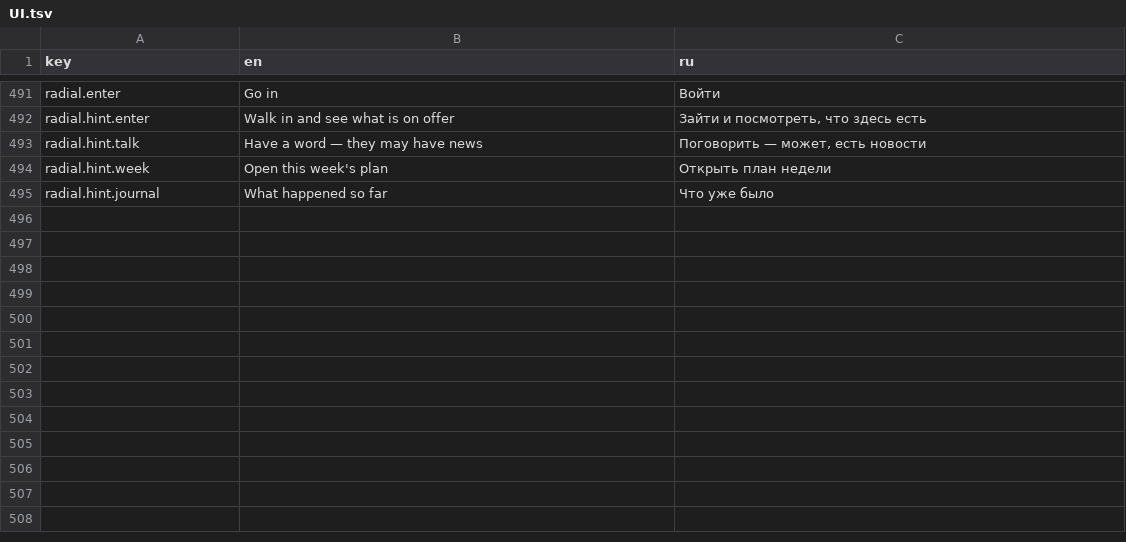
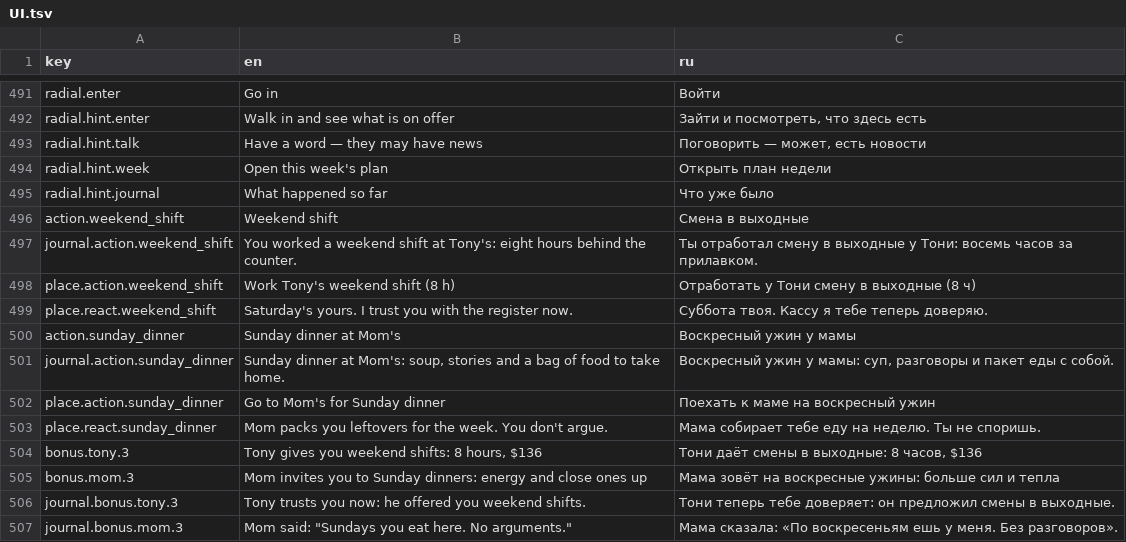
Before and after one commit to jamesmirusa/https-unpaid.ceo, a TSV file: game/Assets/UnpaidCeo/Localization/Source/UI.tsv, drawn as a sheet; only a part is shown, gaps mark what is left out.

```diff
--- a/game/Assets/UnpaidCeo/Localization/Source/UI.tsv
+++ b/game/Assets/UnpaidCeo/Localization/Source/UI.tsv
@@ -495 +495,13 @@ radial.hint.week	Open this week's plan	Открыть план недели
 radial.hint.journal	What happened so far	Что уже было
+action.weekend_shift	Weekend shift	Смена в выходные
+journal.action.weekend_shift	You worked a weekend shift at Tony's: eight hours behind the counter.	Ты отработал смену в выходные у Тони: восемь часов за прилавком.
+place.action.weekend_shift	Work Tony's weekend shift (8 h)	Отработать у Тони смену в выходные (8 ч)
+place.react.weekend_shift	Saturday's yours. I trust you with the register now.	Суббота твоя. Кассу я тебе теперь доверяю.
+action.sunday_dinner	Sunday dinner at Mom's	Воскресный ужин у мамы
+journal.action.sunday_dinner	Sunday dinner at Mom's: soup, stories and a bag of food to take home.	Воскресный ужин у мамы: суп, разговоры и пакет еды с собой.
+place.action.sunday_dinner	Go to Mom's for Sunday dinner	Поехать к маме на воскресный ужин
+place.react.sunday_dinner	Mom packs you leftovers for the week. You don't argue.	Мама собирает тебе еду на неделю. Ты не споришь.
+bonus.tony.3	Tony gives you weekend shifts: 8 hours, $136	Тони даёт смены в выходные: 8 часов, $136
+bonus.mom.3	Mom invites you to Sunday dinners: energy and close ones up	Мама зовёт на воскресные ужины: больше сил и тепла
+journal.bonus.tony.3	Tony trusts you now: he offered you weekend shifts.	Тони теперь тебе доверяет: он предложил смены в выходные.
+journal.bonus.mom.3	Mom said: "Sundays you eat here. No arguments."	Мама сказала: «По воскресеньям ешь у меня. Без разговоров».
```
Also changed, not shown: game/Assets/UnpaidCeo/Yarn/Story-ru.csv, 26 other files.
